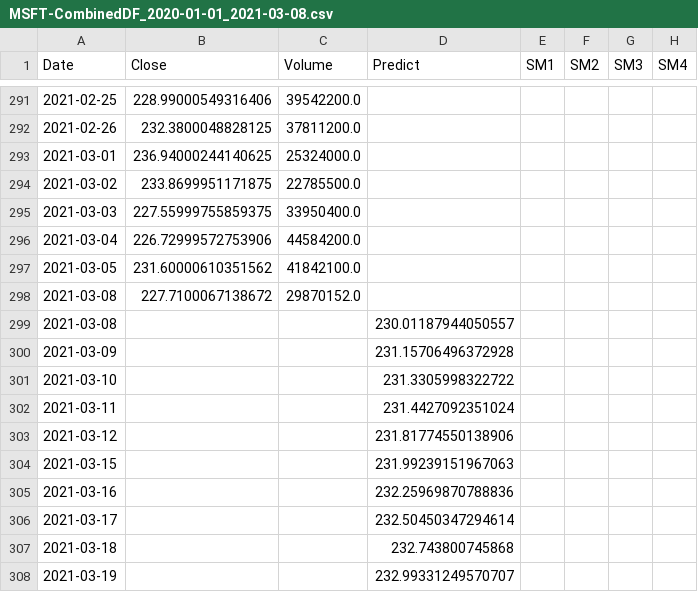
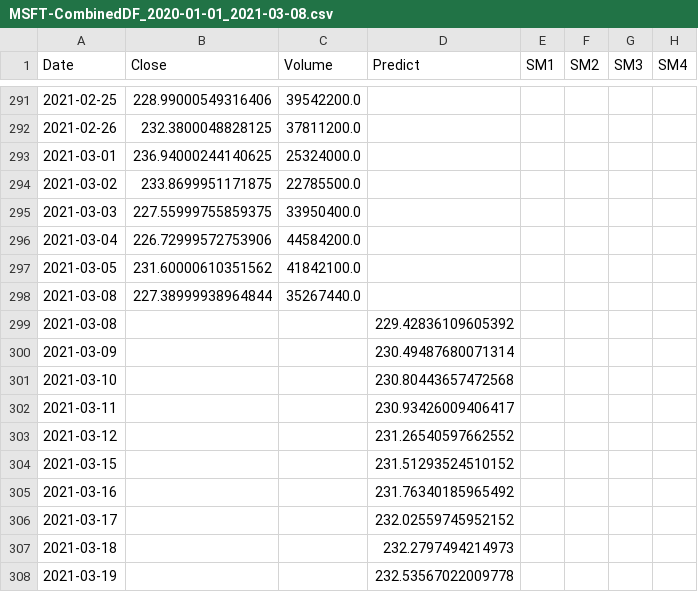
Before and after one commit to CCC-GH/FinalProject-Stock, a CSV file: carl/output/MSFT-CombinedDF_2020-01-01_2021-03-08.csv, drawn as a sheet; only a part is shown, gaps mark what is left out.

Commit message:
Added plot to png images to \output folder

```diff
--- a/carl/output/MSFT-CombinedDF_2020-01-01_2021-03-08.csv
+++ b/carl/output/MSFT-CombinedDF_2020-01-01_2021-03-08.csv
@@ -297,12 +297,12 @@ Date,Close,Volume,Predict,SM1,SM2,SM3,SM4
 2021-03-05,231.60000610351562,41842100.0,,,,,
-2021-03-08,227.7100067138672,29870152.0,,,,,
-2021-03-08,,,230.01187944050557,,,,
-2021-03-09,,,231.15706496372928,,,,
-2021-03-10,,,231.3305998322722,,,,
-2021-03-11,,,231.4427092351024,,,,
-2021-03-12,,,231.81774550138906,,,,
-2021-03-15,,,231.99239151967063,,,,
-2021-03-16,,,232.25969870788836,,,,
-2021-03-17,,,232.50450347294614,,,,
-2021-03-18,,,232.743800745868,,,,
-2021-03-19,,,232.99331249570707,,,,
+2021-03-08,227.38999938964844,35267440.0,,,,,
+2021-03-08,,,229.42836109605392,,,,
+2021-03-09,,,230.49487680071314,,,,
+2021-03-10,,,230.80443657472568,,,,
+2021-03-11,,,230.93426009406417,,,,
+2021-03-12,,,231.26540597662552,,,,
+2021-03-15,,,231.51293524510152,,,,
+2021-03-16,,,231.76340185965492,,,,
+2021-03-17,,,232.02559745952152,,,,
+2021-03-18,,,232.2797494214973,,,,
+2021-03-19,,,232.53567022009778,,,,
```
Also changed, not shown: carl/output/combinedDF.csv, output/MSFT-CombinedDF_2020-01-01_2021-03-08.csv, 13 other files.
